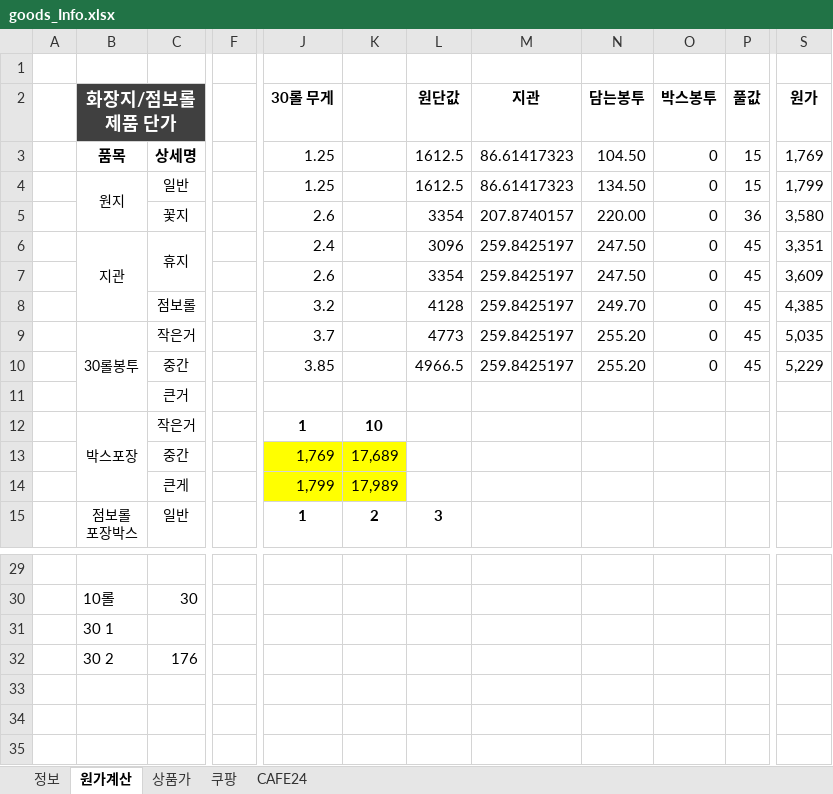
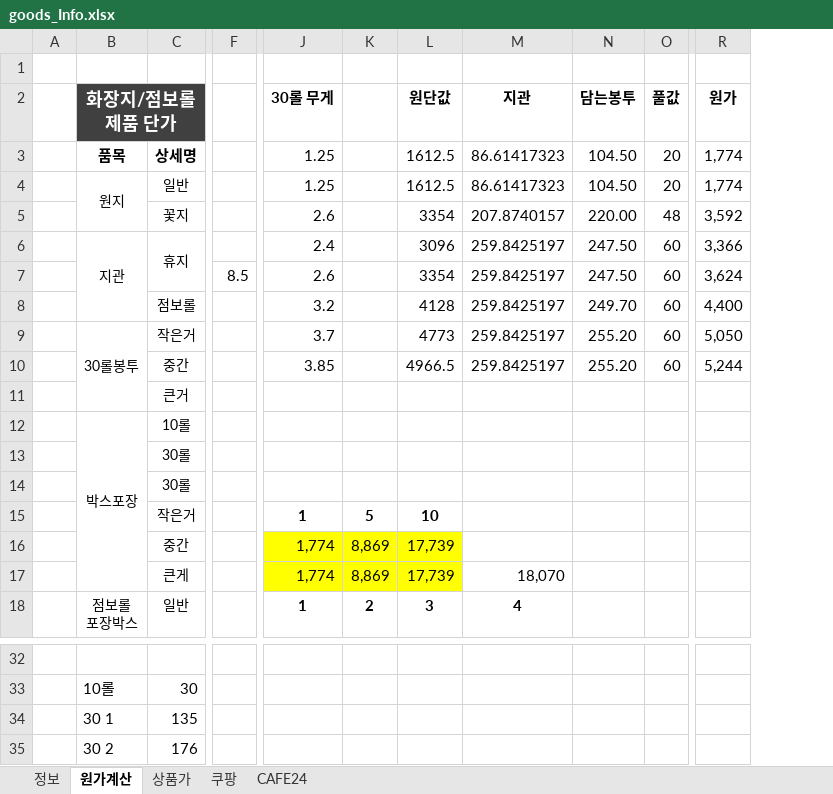
Before and after one commit to Jomyunggi/cmw_v2, an Excel workbook: document/goods_Info.xlsx, sheet 원가계산, drawn as a sheet; only a part is shown, gaps mark what is left out; values as stored, in another font and other column widths than the file's, no borders; removed rows and columns are numbered as before the commit, all else as after; rows hold the shown columns only; the diff covers the shown part only; the diff names each change by its address in the sheet, - before the commit and + after, or states it on an @@ line.

```diff
--- a/document/goods_Info.xlsx (sheet 원가계산)
+++ b/document/goods_Info.xlsx (sheet 원가계산)
-column F, empty
+column F, row 7: 8.5
-column K, rows 12-15: 10 | 17,689 | 17,989 | 2
+column K, rows 15-18: 5 | 8,869 | 8,869 | 2
-column O (박스봉투), rows 3-10: all 0
-O3:O4 (풀값): 15
+O3:O4 (풀값): 20
-R3 (원가): 1,769
+R3 (원가): 1,774
-N4 (담는봉투): 134.50
+N4 (담는봉투): 104.50
-R4 (원가): 1,799
+R4 (원가): 1,774
-O5 (풀값): 36
+O5 (풀값): 48
-R5 (원가): 3,580
+R5 (원가): 3,592
-O6:O10 (풀값): 45
+O6:O10 (풀값): 60
-R6 (원가): 3,351
+R6 (원가): 3,366
-R7 (원가): 3,609
+R7 (원가): 3,624
-R8 (원가): 4,385
+R8 (원가): 4,400
-R9 (원가): 5,035
+R9 (원가): 5,050
-R10 (원가): 5,229
+R10 (원가): 5,244
+row 12:  | 박스포장 | 10롤
+row 13:  |  | 30롤
+row 14:  |  | 30롤
-B15 (화장지/점보롤 제품 단가): 박스포장
+B15 (화장지/점보롤 제품 단가): (empty)
-B12:B14 merged
-L15 (원단값): (empty)
+L15 (원단값): 10
-J16 (30롤 무게): 1,769
+J16 (30롤 무게): 1,774
-L16:L17 (원단값): (empty)
+L16:L17 (원단값): 17,739
-L16:L17 fill: none
+L16:L17 fill: #FFFF00
-J17 (30롤 무게): 1,799
+J17 (30롤 무게): 1,774
-M17 (지관): (empty)
+M17 (지관): 18,070
-M18 (지관): (empty)
+M18 (지관): 4
-row 31:  | 30 1
+row 34:  | 30 1 | 135
```
Also changed, not shown: 5 added rows, 5 removed rows, 9 edited cells and cell formats elsewhere in this sheet, formulas that keep their value, smartstore/blue_keyword.xlsx, 6 other files.
